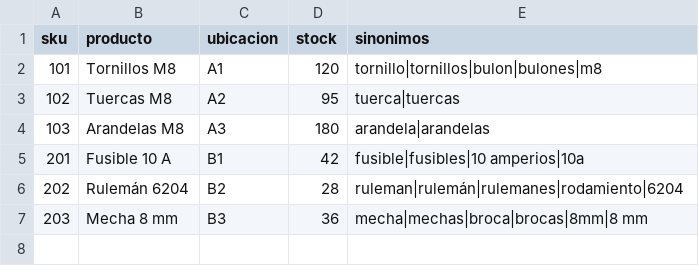
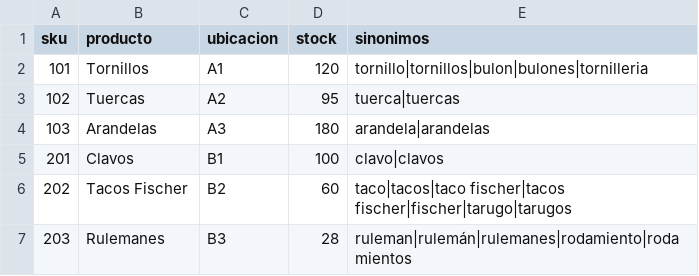
Before and after one commit to karentfernandez-lang/Electr-nica, a CSV file: catalogo.csv, drawn as a sheet.

```diff
--- a/catalogo.csv
+++ b/catalogo.csv
@@ -1,7 +1,7 @@
 sku,producto,ubicacion,stock,sinonimos
-101,Tornillos M8,A1,120,tornillo|tornillos|bulon|bulones|m8
-102,Tuercas M8,A2,95,tuerca|tuercas
-103,Arandelas M8,A3,180,arandela|arandelas
-201,Fusible 10 A,B1,42,fusible|fusibles|10 amperios|10a
-202,Rulemán 6204,B2,28,ruleman|rulemán|rulemanes|rodamiento|6204
-203,Mecha 8 mm,B3,36,mecha|mechas|broca|brocas|8mm|8 mm
+101,Tornillos,A1,120,tornillo|tornillos|bulon|bulones|tornilleria
+102,Tuercas,A2,95,tuerca|tuercas
+103,Arandelas,A3,180,arandela|arandelas
+201,Clavos,B1,100,clavo|clavos
+202,Tacos Fischer,B2,60,taco|tacos|taco fischer|tacos fischer|fischer|tarugo|tarugos
+203,Rulemanes,B3,28,ruleman|rulemán|rulemanes|rodamiento|rodamientos
```
Also changed, not shown: 6 other files.
